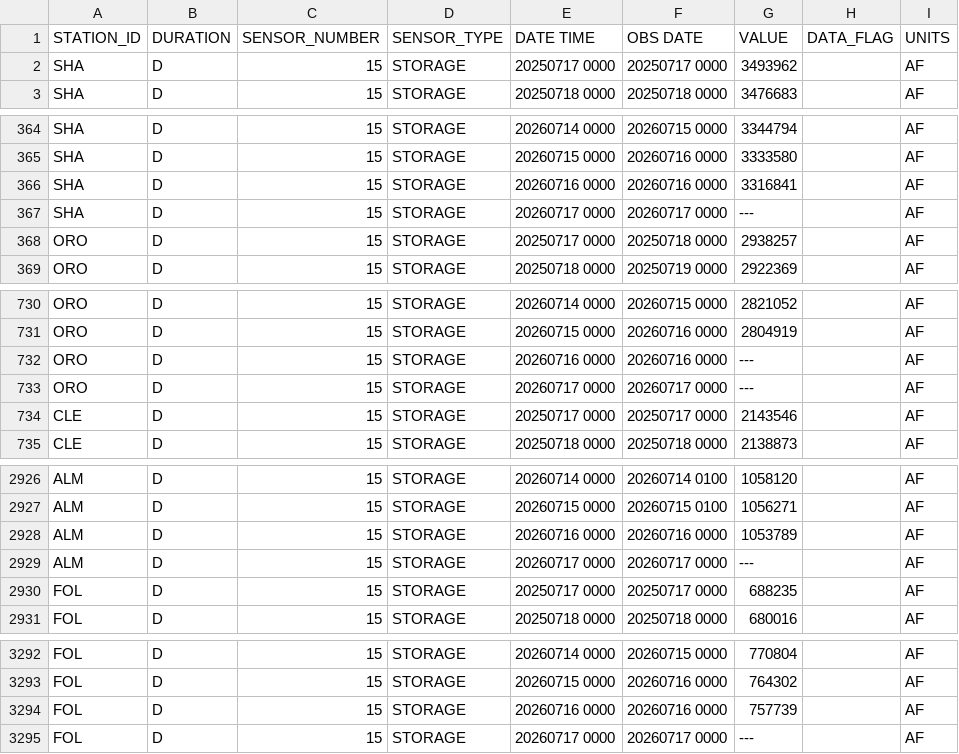
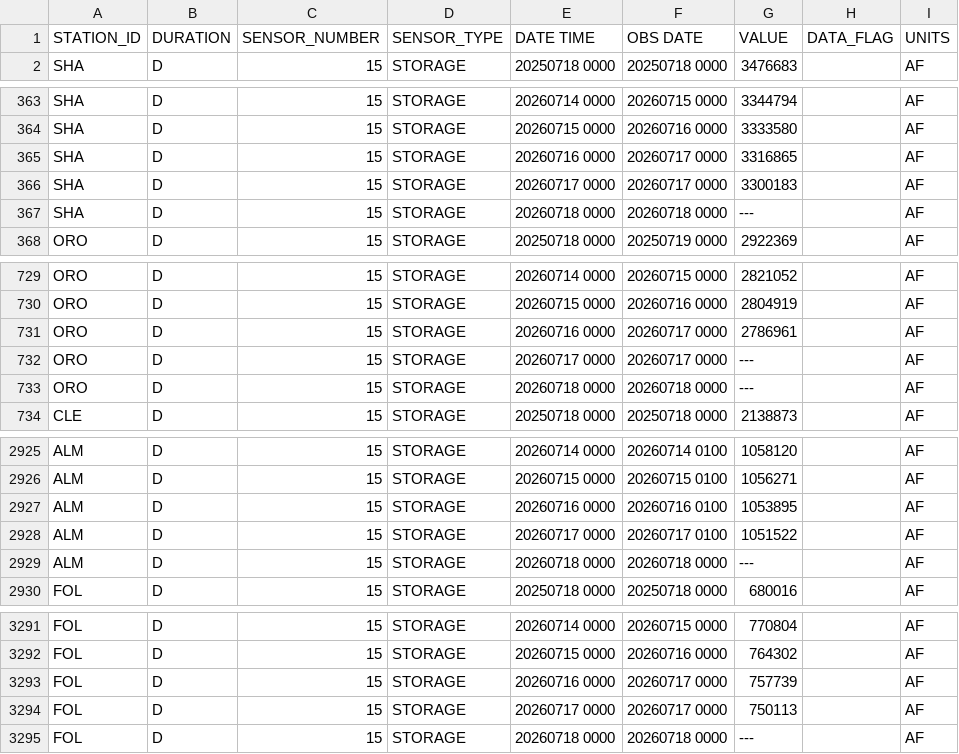
Before and after one commit to datadesk/california-drought-scrapers, a CSV file: reservoirs/data/raw/dwr/major-reservoir-timeseries.csv, drawn as a sheet; only a part is shown, gaps mark what is left out; the diff covers the shown part only.

```diff
--- a/reservoirs/data/raw/dwr/major-reservoir-timeseries.csv
+++ b/reservoirs/data/raw/dwr/major-reservoir-timeseries.csv
@@ -1,3 +1,2 @@
 STATION_ID,DURATION,SENSOR_NUMBER,SENSOR_TYPE,DATE TIME,OBS DATE,VALUE,DATA_FLAG,UNITS
-SHA,D,15,STORAGE,20250717 0000,20250717 0000,3493962, ,AF
 SHA,D,15,STORAGE,20250718 0000,20250718 0000,3476683, ,AF
@@ -365,5 +364,5 @@ SHA,D,15,STORAGE,20260714 0000,20260715 0000,3344794, ,AF
 SHA,D,15,STORAGE,20260715 0000,20260716 0000,3333580, ,AF
-SHA,D,15,STORAGE,20260716 0000,20260716 0000,3316841, ,AF
-SHA,D,15,STORAGE,20260717 0000,20260717 0000,---, ,AF
-ORO,D,15,STORAGE,20250717 0000,20250718 0000,2938257, ,AF
+SHA,D,15,STORAGE,20260716 0000,20260717 0000,3316865, ,AF
+SHA,D,15,STORAGE,20260717 0000,20260717 0000,3300183, ,AF
+SHA,D,15,STORAGE,20260718 0000,20260718 0000,---, ,AF
 ORO,D,15,STORAGE,20250718 0000,20250719 0000,2922369, ,AF
@@ -731,5 +730,5 @@ ORO,D,15,STORAGE,20260714 0000,20260715 0000,2821052, ,AF
 ORO,D,15,STORAGE,20260715 0000,20260716 0000,2804919, ,AF
-ORO,D,15,STORAGE,20260716 0000,20260716 0000,---, ,AF
+ORO,D,15,STORAGE,20260716 0000,20260717 0000,2786961, ,AF
 ORO,D,15,STORAGE,20260717 0000,20260717 0000,---, ,AF
-CLE,D,15,STORAGE,20250717 0000,20250717 0000,2143546, ,AF
+ORO,D,15,STORAGE,20260718 0000,20260718 0000,---, ,AF
 CLE,D,15,STORAGE,20250718 0000,20250718 0000,2138873, ,AF
@@ -2927,5 +2926,5 @@ ALM,D,15,STORAGE,20260714 0000,20260714 0100,1058120, ,AF
 ALM,D,15,STORAGE,20260715 0000,20260715 0100,1056271, ,AF
-ALM,D,15,STORAGE,20260716 0000,20260716 0000,1053789, ,AF
-ALM,D,15,STORAGE,20260717 0000,20260717 0000,---, ,AF
-FOL,D,15,STORAGE,20250717 0000,20250717 0000,688235, ,AF
+ALM,D,15,STORAGE,20260716 0000,20260716 0100,1053895, ,AF
+ALM,D,15,STORAGE,20260717 0000,20260717 0100,1051522, ,AF
+ALM,D,15,STORAGE,20260718 0000,20260718 0000,---, ,AF
 FOL,D,15,STORAGE,20250718 0000,20250718 0000,680016, ,AF
@@ -3293,3 +3292,4 @@ FOL,D,15,STORAGE,20260714 0000,20260715 0000,770804, ,AF
 FOL,D,15,STORAGE,20260715 0000,20260716 0000,764302, ,AF
-FOL,D,15,STORAGE,20260716 0000,20260716 0000,757739, ,AF
-FOL,D,15,STORAGE,20260717 0000,20260717 0000,---, ,AF
+FOL,D,15,STORAGE,20260716 0000,20260717 0000,757739, ,AF
+FOL,D,15,STORAGE,20260717 0000,20260717 0000,750113, ,AF
+FOL,D,15,STORAGE,20260718 0000,20260718 0000,---, ,AF
```
Also changed, not shown: 27 edited cells elsewhere in this file, reservoirs/data/processed/bor/colorado-latest.csv, reservoirs/data/processed/bor/colorado-river-reservoirs-timeseries.csv, 5 other files.
